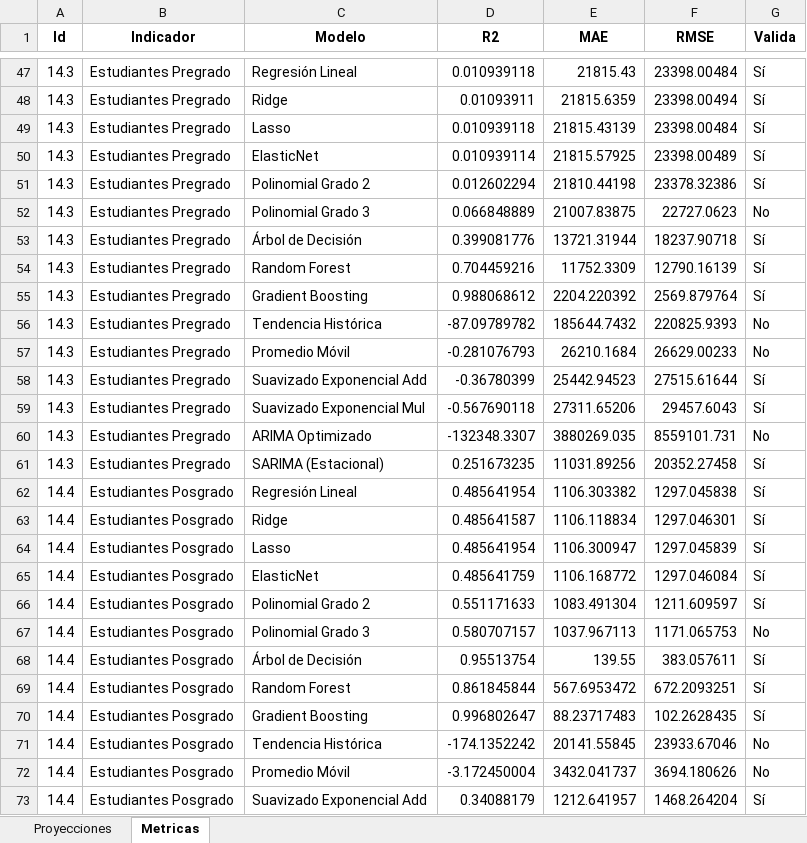
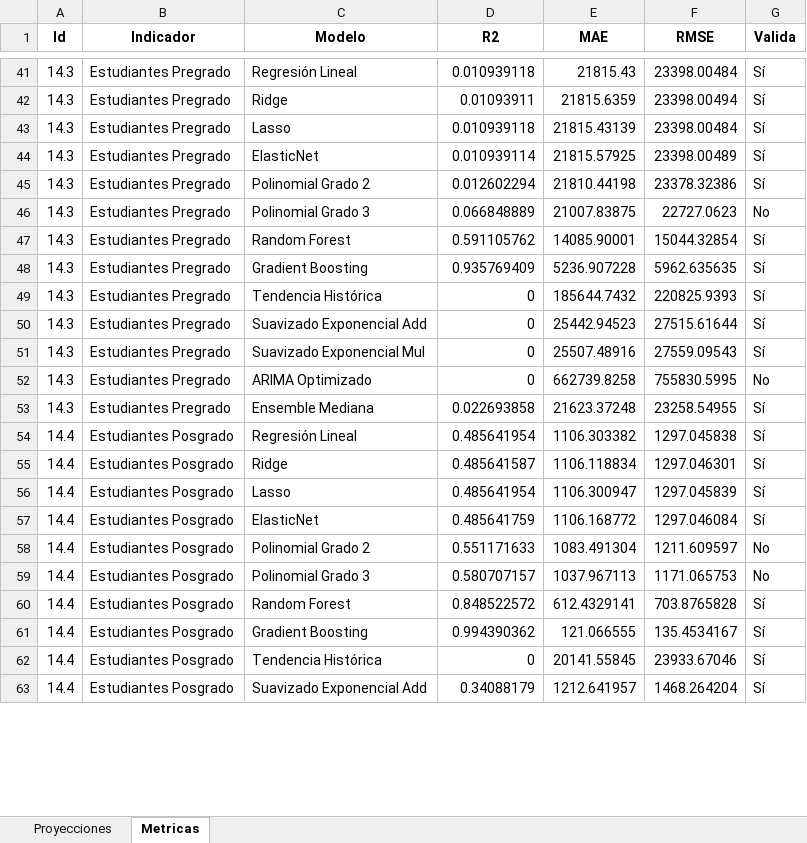
Before and after one commit to Ximena5745/Modelo_Prospectivo, an Excel workbook: Data/Proyecciones_Multimodelo.xlsx, sheet Metricas, drawn as a sheet; only a part is shown, gaps mark what is left out; values as stored, in another font and other column widths than the file's, no borders; removed rows and columns are numbered as before the commit, all else as after; the diff covers the shown part only; the diff names each change by its address in the sheet, - before the commit and + after, or states it on an @@ line.

Commit message:
Data Estudiantes

```diff
--- a/Data/Proyecciones_Multimodelo.xlsx (sheet Metricas)
+++ b/Data/Proyecciones_Multimodelo.xlsx (sheet Metricas)
-row 53: 14.3 | Estudiantes Pregrado | Árbol de Decisión | 0.399081776 | 13721.31944 | 18237.90718 | Sí
-D47 (R2): 0.704459216
+D47 (R2): 0.591105762
-E47 (MAE): 11752.3309
+E47 (MAE): 14085.90001
-F47 (RMSE): 12790.16139
+F47 (RMSE): 15044.32854
-D48 (R2): 0.988068612
+D48 (R2): 0.935769409
-E48 (MAE): 2204.220392
+E48 (MAE): 5236.907228
-F48 (RMSE): 2569.879764
+F48 (RMSE): 5962.635635
-D49 (R2): -87.09789782
+D49 (R2): 0
-G49 (Valida): No
+G49 (Valida): Sí
-row 57: 14.3 | Estudiantes Pregrado | Promedio Móvil | -0.281076793 | 26210.1684 | 26629.00233 | No
-D50 (R2): -0.36780399
+D50 (R2): 0
-D51 (R2): -0.567690118
+D51 (R2): 0
-E51 (MAE): 27311.65206
+E51 (MAE): 25507.48916
-F51 (RMSE): 29457.6043
+F51 (RMSE): 27559.09543
-D52 (R2): -132348.3307
+D52 (R2): 0
-E52 (MAE): 3880269.035
+E52 (MAE): 662739.8258
-F52 (RMSE): 8559101.731
+F52 (RMSE): 755830.5995
-C53 (Modelo): SARIMA (Estacional)
+C53 (Modelo): Ensemble Mediana
-D53 (R2): 0.251673235
+D53 (R2): 0.022693858
-E53 (MAE): 11031.89256
+E53 (MAE): 21623.37248
-F53 (RMSE): 20352.27458
+F53 (RMSE): 23258.54955
-G58 (Valida): Sí
+G58 (Valida): No
-row 68: 14.4 | Estudiantes Posgrado | Árbol de Decisión | 0.95513754 | 139.55 | 383.057611 | Sí
-D60 (R2): 0.861845844
+D60 (R2): 0.848522572
-E60 (MAE): 567.6953472
+E60 (MAE): 612.4329141
-F60 (RMSE): 672.2093251
+F60 (RMSE): 703.8765828
-D61 (R2): 0.996802647
+D61 (R2): 0.994390362
-E61 (MAE): 88.23717483
+E61 (MAE): 121.066555
-F61 (RMSE): 102.2628435
+F61 (RMSE): 135.4534167
-D62 (R2): -174.1352242
+D62 (R2): 0
-G62 (Valida): No
+G62 (Valida): Sí
-row 72: 14.4 | Estudiantes Posgrado | Promedio Móvil | -3.172450004 | 3432.041737 | 3694.180626 | No
```
Also changed, not shown: 10 removed rows and 104 edited cells elsewhere in this sheet, sheet Proyecciones.
